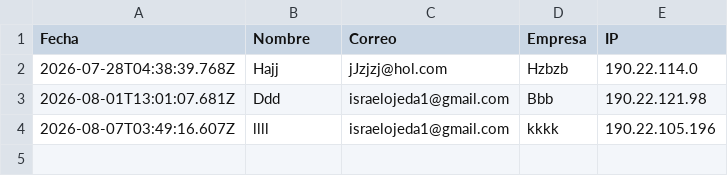
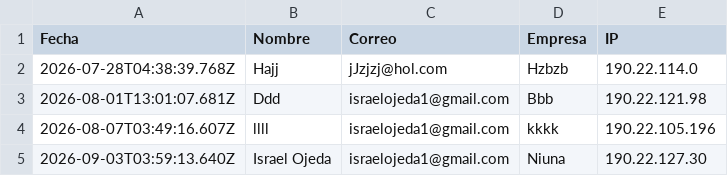
Before and after one commit to israelojeda1-ops/Meliora, a CSV file: data/demo_access_log.csv, drawn as a sheet.

Commit message:
Registra acceso a la demo — Israel Ojeda

```diff
--- a/data/demo_access_log.csv
+++ b/data/demo_access_log.csv
@@ -4 +4,2 @@ Fecha,Nombre,Correo,Empresa,IP
 2026-08-07T03:49:16.607Z,llll,israelojeda1@gmail.com,kkkk,190.22.105.196
+2026-09-03T03:59:13.640Z,Israel Ojeda,israelojeda1@gmail.com,Niuna,190.22.127.30
```
